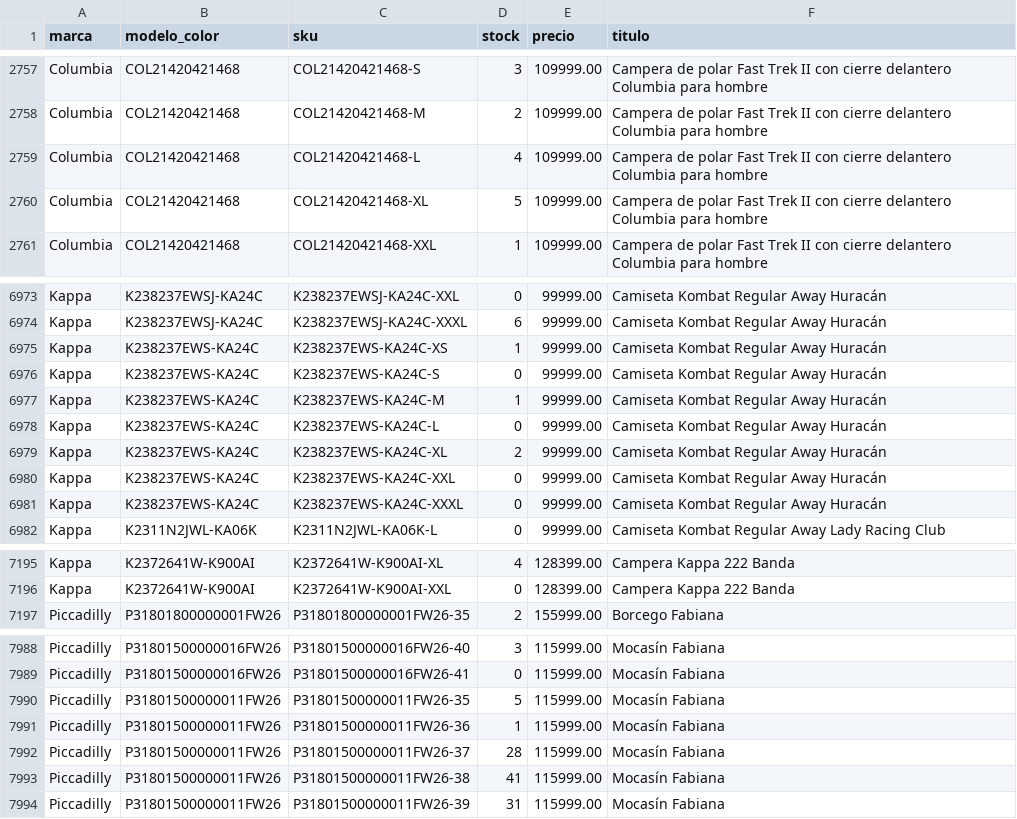
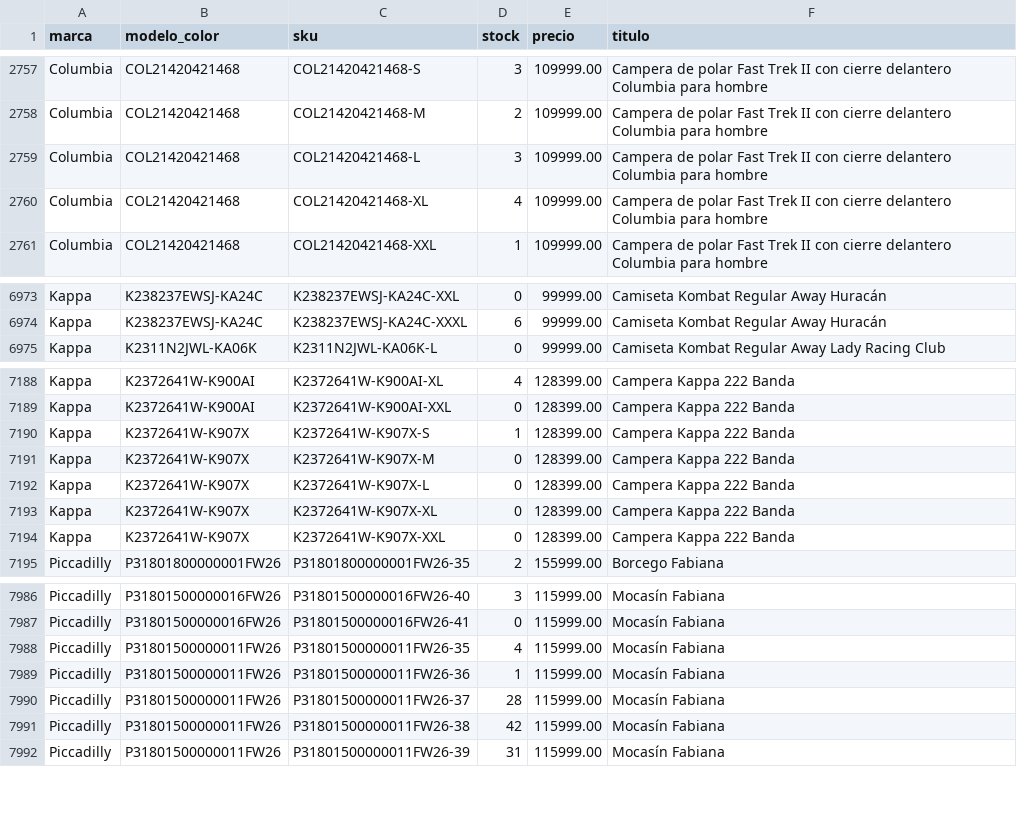
Before and after one commit to lucasrulo/dashboard-distrinando, a CSV file: catalogo_stock.csv, drawn as a sheet; only a part is shown, gaps mark what is left out; the diff covers the shown part only.

Commit message:
🔄 Datos actualizados: Ventas y Catálogo [24/05 01:35:24]

```diff
--- a/catalogo_stock.csv
+++ b/catalogo_stock.csv
@@ -2758,4 +2758,4 @@ Columbia,COL21420421468,COL21420421468-S,3,109999.00,Campera de polar Fast Trek
 Columbia,COL21420421468,COL21420421468-M,2,109999.00,Campera de polar Fast Trek II con cierre delantero  Columbia para hombre
-Columbia,COL21420421468,COL21420421468-L,4,109999.00,Campera de polar Fast Trek II con cierre delantero  Columbia para hombre
-Columbia,COL21420421468,COL21420421468-XL,5,109999.00,Campera de polar Fast Trek II con cierre delantero  Columbia para hombre
+Columbia,COL21420421468,COL21420421468-L,3,109999.00,Campera de polar Fast Trek II con cierre delantero  Columbia para hombre
+Columbia,COL21420421468,COL21420421468-XL,4,109999.00,Campera de polar Fast Trek II con cierre delantero  Columbia para hombre
 Columbia,COL21420421468,COL21420421468-XXL,1,109999.00,Campera de polar Fast Trek II con cierre delantero  Columbia para hombre
@@ -6974,9 +6974,2 @@ Kappa,K238237EWSJ-KA24C,K238237EWSJ-KA24C-XXL,0,99999.00,Camiseta Kombat Regular
 Kappa,K238237EWSJ-KA24C,K238237EWSJ-KA24C-XXXL,6,99999.00,Camiseta Kombat Regular Away Huracán
-Kappa,K238237EWS-KA24C,K238237EWS-KA24C-XS,1,99999.00,Camiseta Kombat Regular Away Huracán
-Kappa,K238237EWS-KA24C,K238237EWS-KA24C-S,0,99999.00,Camiseta Kombat Regular Away Huracán
-Kappa,K238237EWS-KA24C,K238237EWS-KA24C-M,1,99999.00,Camiseta Kombat Regular Away Huracán
-Kappa,K238237EWS-KA24C,K238237EWS-KA24C-L,0,99999.00,Camiseta Kombat Regular Away Huracán
-Kappa,K238237EWS-KA24C,K238237EWS-KA24C-XL,2,99999.00,Camiseta Kombat Regular Away Huracán
-Kappa,K238237EWS-KA24C,K238237EWS-KA24C-XXL,0,99999.00,Camiseta Kombat Regular Away Huracán
-Kappa,K238237EWS-KA24C,K238237EWS-KA24C-XXXL,0,99999.00,Camiseta Kombat Regular Away Huracán
 Kappa,K2311N2JWL-KA06K,K2311N2JWL-KA06K-L,0,99999.00,Camiseta Kombat Regular Away Lady Racing Club
@@ -7196,2 +7189,7 @@ Kappa,K2372641W-K900AI,K2372641W-K900AI-XL,4,128399.00,Campera Kappa 222 Banda
 Kappa,K2372641W-K900AI,K2372641W-K900AI-XXL,0,128399.00,Campera Kappa 222 Banda
+Kappa,K2372641W-K907X,K2372641W-K907X-S,1,128399.00,Campera Kappa 222 Banda
+Kappa,K2372641W-K907X,K2372641W-K907X-M,0,128399.00,Campera Kappa 222 Banda
+Kappa,K2372641W-K907X,K2372641W-K907X-L,0,128399.00,Campera Kappa 222 Banda
+Kappa,K2372641W-K907X,K2372641W-K907X-XL,0,128399.00,Campera Kappa 222 Banda
+Kappa,K2372641W-K907X,K2372641W-K907X-XXL,0,128399.00,Campera Kappa 222 Banda
 Piccadilly,P31801800000001FW26,P31801800000001FW26-35,2,155999.00,Borcego Fabiana
@@ -7989,6 +7987,6 @@ Piccadilly,P31801500000016FW26,P31801500000016FW26-40,3,115999.00,Mocasín Fabia
 Piccadilly,P31801500000016FW26,P31801500000016FW26-41,0,115999.00,Mocasín Fabiana
-Piccadilly,P31801500000011FW26,P31801500000011FW26-35,5,115999.00,Mocasín Fabiana
+Piccadilly,P31801500000011FW26,P31801500000011FW26-35,4,115999.00,Mocasín Fabiana
 Piccadilly,P31801500000011FW26,P31801500000011FW26-36,1,115999.00,Mocasín Fabiana
 Piccadilly,P31801500000011FW26,P31801500000011FW26-37,28,115999.00,Mocasín Fabiana
-Piccadilly,P31801500000011FW26,P31801500000011FW26-38,41,115999.00,Mocasín Fabiana
+Piccadilly,P31801500000011FW26,P31801500000011FW26-38,42,115999.00,Mocasín Fabiana
 Piccadilly,P31801500000011FW26,P31801500000011FW26-39,31,115999.00,Mocasín Fabiana
```
Also changed, not shown: 24 edited cells elsewhere in this file.
